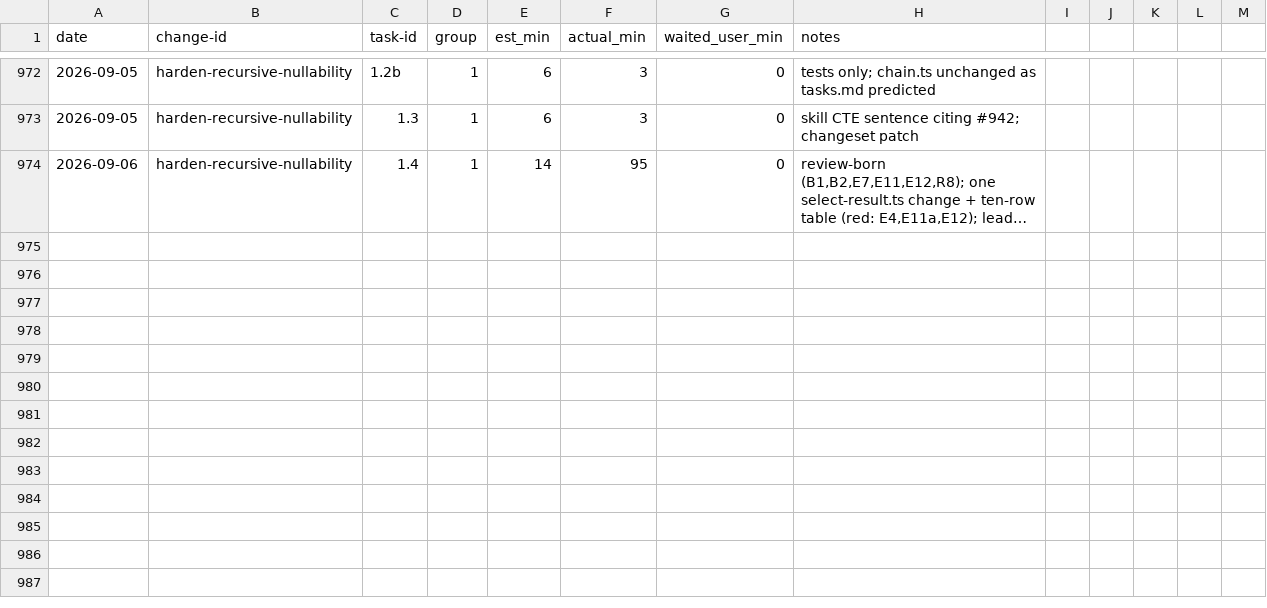
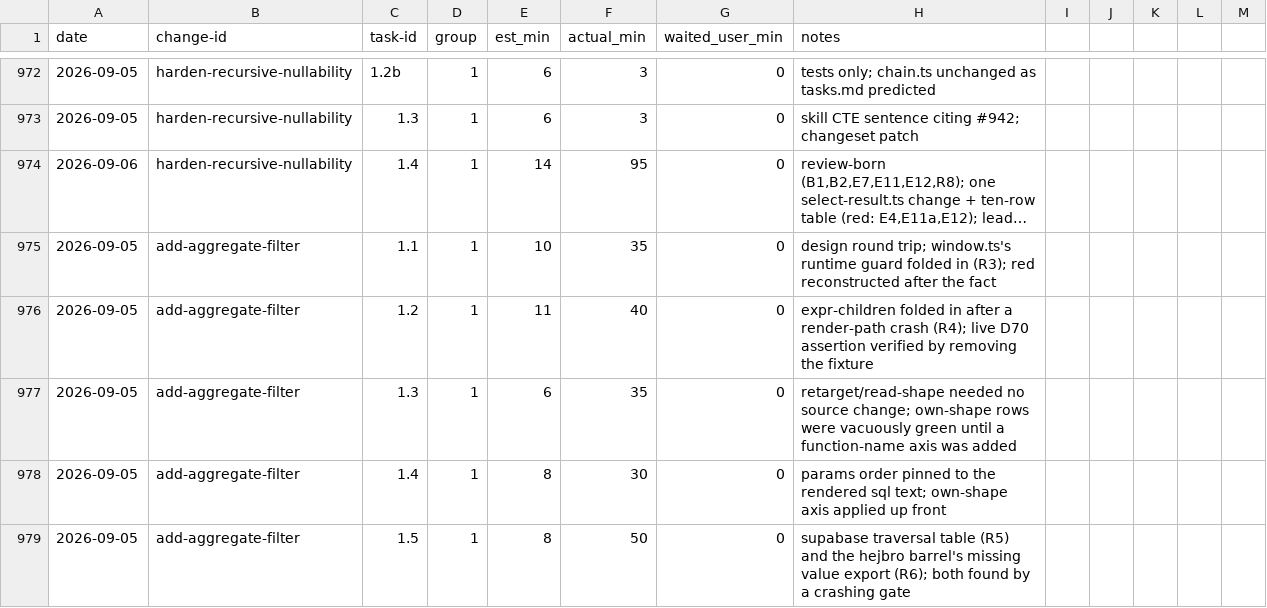
Before and after one commit to quickstart-now/hejbro, a CSV file: openspec/task-times.csv, drawn as a sheet; only a part is shown, gaps mark what is left out; long unchanged cells end in …; the diff names each change by its address in the sheet, - before the commit and + after, or states it on an @@ line.

Commit message:
chore(openspec): record group 1 task times and refresh badges
Refs #501.

```diff
--- a/openspec/task-times.csv
+++ b/openspec/task-times.csv
+row 975: 2026-09-05 | add-aggregate-filter | 1.1 | 1 | 10 | 35 | 0 | design round trip; window.ts's runtime guard folded in (R3); red reconstructed after the fact
+row 976: 2026-09-05 | add-aggregate-filter | 1.2 | 1 | 11 | 40 | 0 | expr-children folded in after a render-path crash (R4); live D70 assertion verified by removing the fixture
+row 977: 2026-09-05 | add-aggregate-filter | 1.3 | 1 | 6 | 35 | 0 | retarget/read-shape needed no source change; own-shape rows were vacuously green until a function-name axis was added
+row 978: 2026-09-05 | add-aggregate-filter | 1.4 | 1 | 8 | 30 | 0 | params order pinned to the rendered sql text; own-shape axis applied up front
+row 979: 2026-09-05 | add-aggregate-filter | 1.5 | 1 | 8 | 50 | 0 | supabase traversal table (R5) and the hejbro barrel's missing value export (R6); both found by a crashing gate
```
